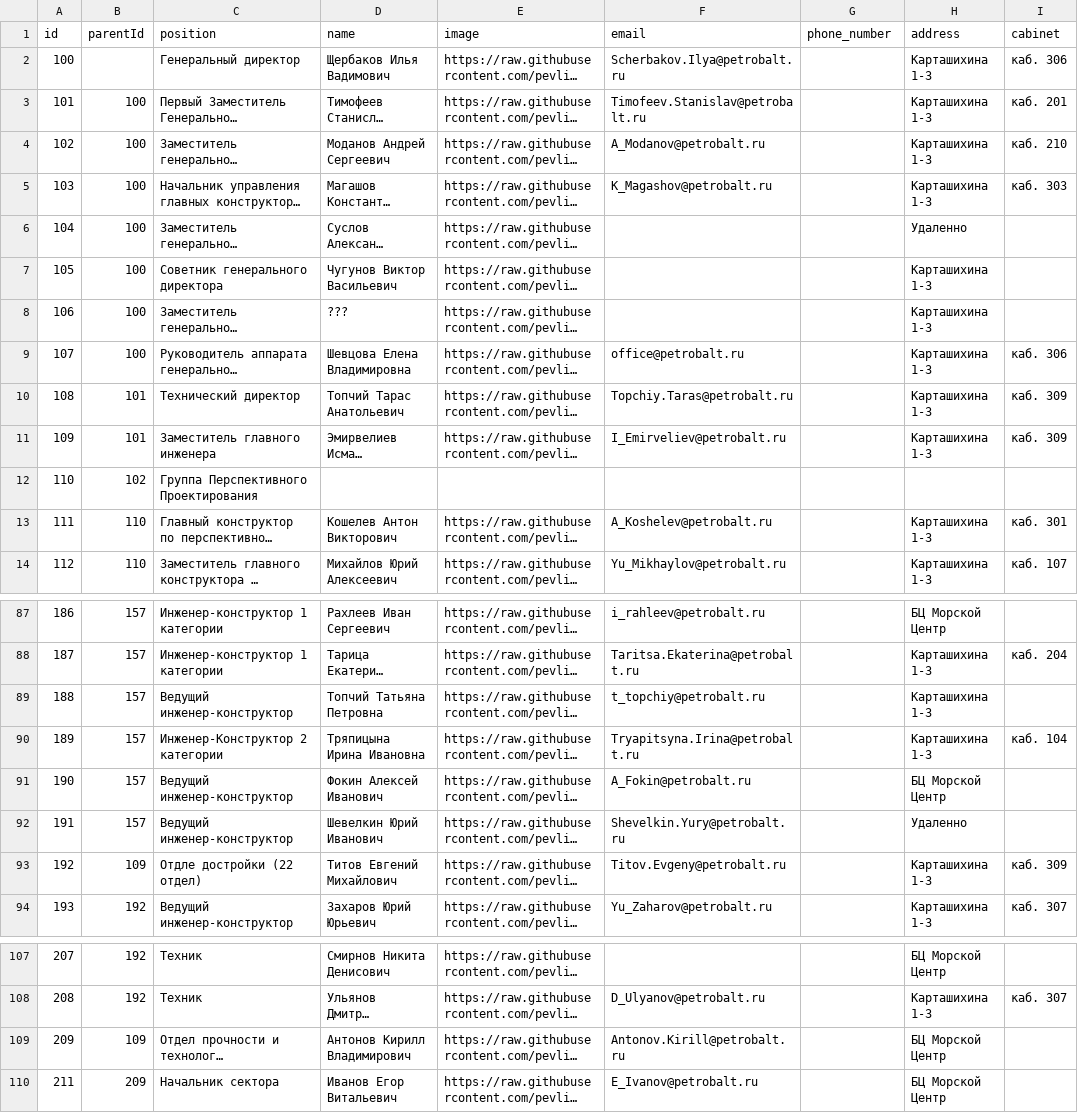
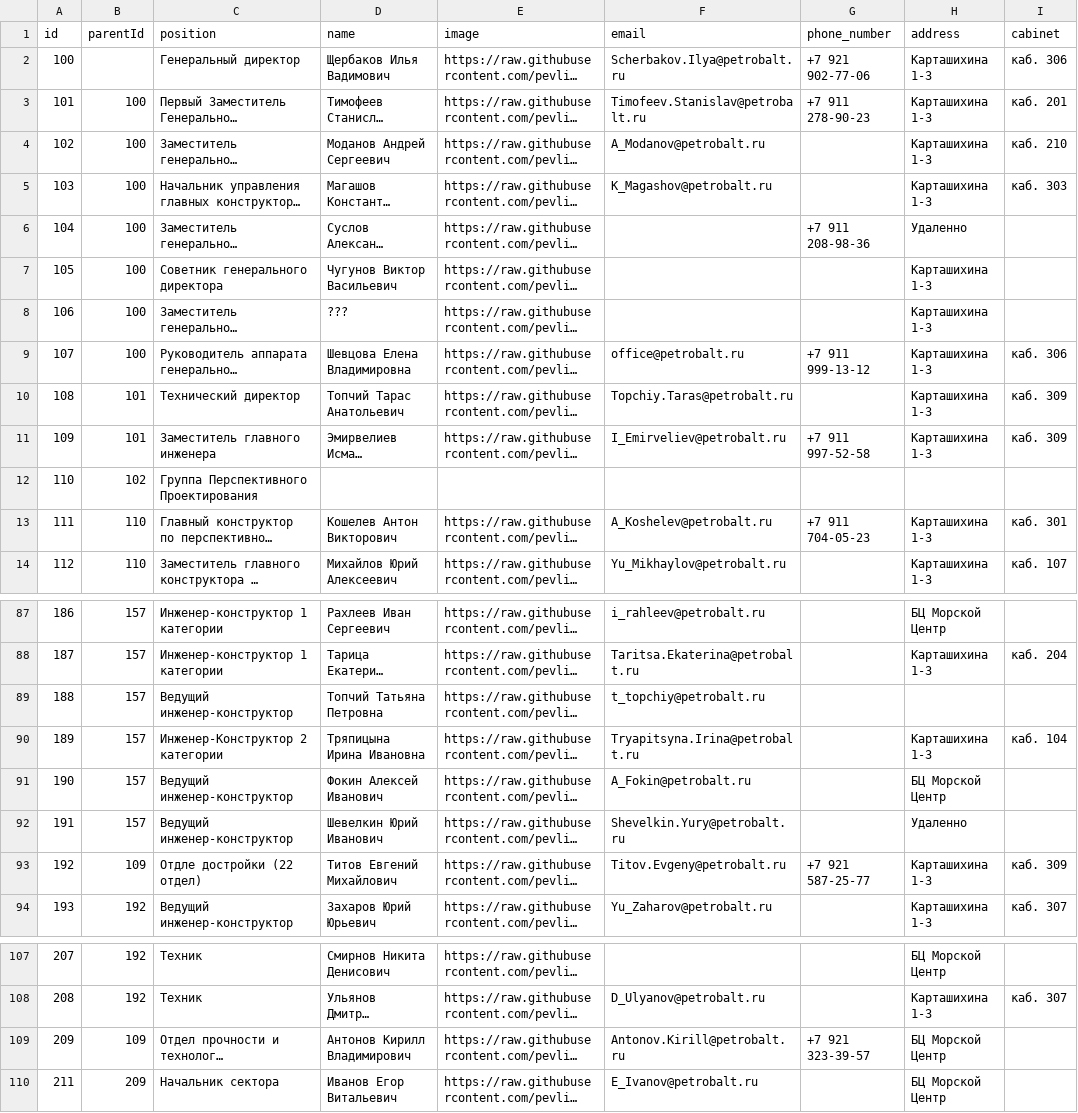
Before and after one commit to pevlik/site_petr, a CSV file: data_doc32.csv, drawn as a sheet; only a part is shown, gaps mark what is left out; long unchanged cells end in …; the diff covers the shown part only; the diff names each change by its address in the sheet, - before the commit and + after, or states it on an @@ line.

```diff
--- a/data_doc32.csv
+++ b/data_doc32.csv
-G2 (phone_number): (empty)
+G2 (phone_number): +7 921 902-77-06
-G3 (phone_number): (empty)
+G3 (phone_number): +7 911 278-90-23
-G6 (phone_number): (empty)
+G6 (phone_number): +7 911 208-98-36
-G9 (phone_number): (empty)
+G9 (phone_number): +7 911 999-13-12
-G11 (phone_number): (empty)
+G11 (phone_number): +7 911 997-52-58
-G13 (phone_number): (empty)
+G13 (phone_number): +7 911 704-05-23
-H89 (address): Карташихина 1-3
+H89 (address): (empty)
-G93 (phone_number): (empty)
+G93 (phone_number): +7 921 587-25-77
-G109 (phone_number): (empty)
+G109 (phone_number): +7 921 323-39-57
```
Also changed, not shown: 12 edited cells elsewhere in this file, 2 other files.
